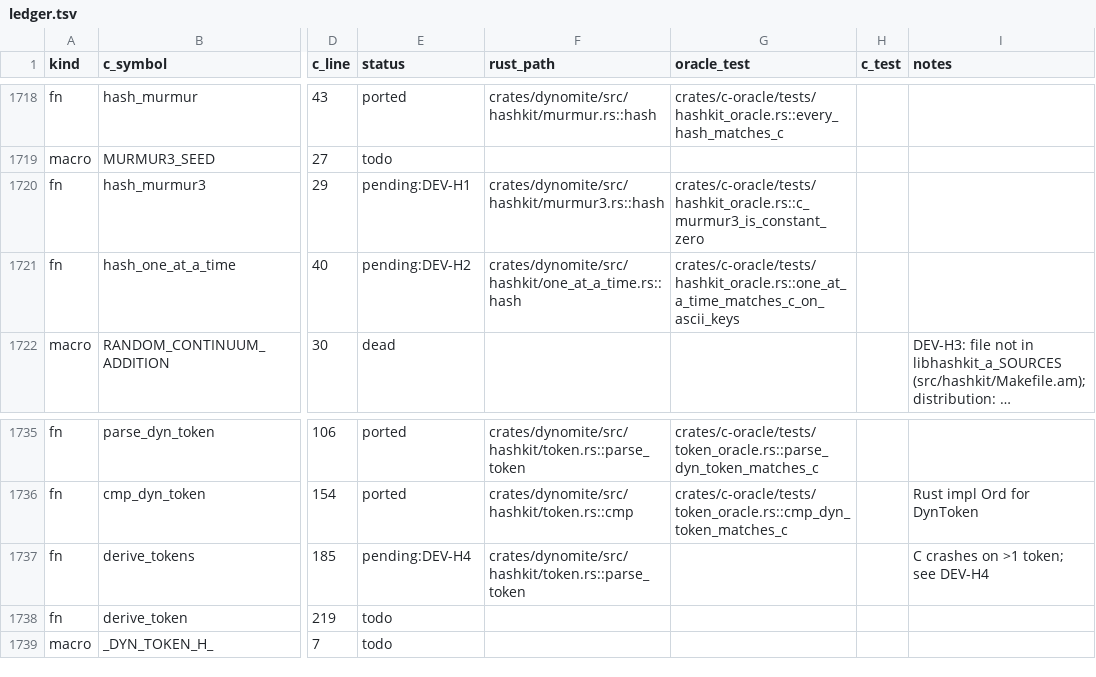
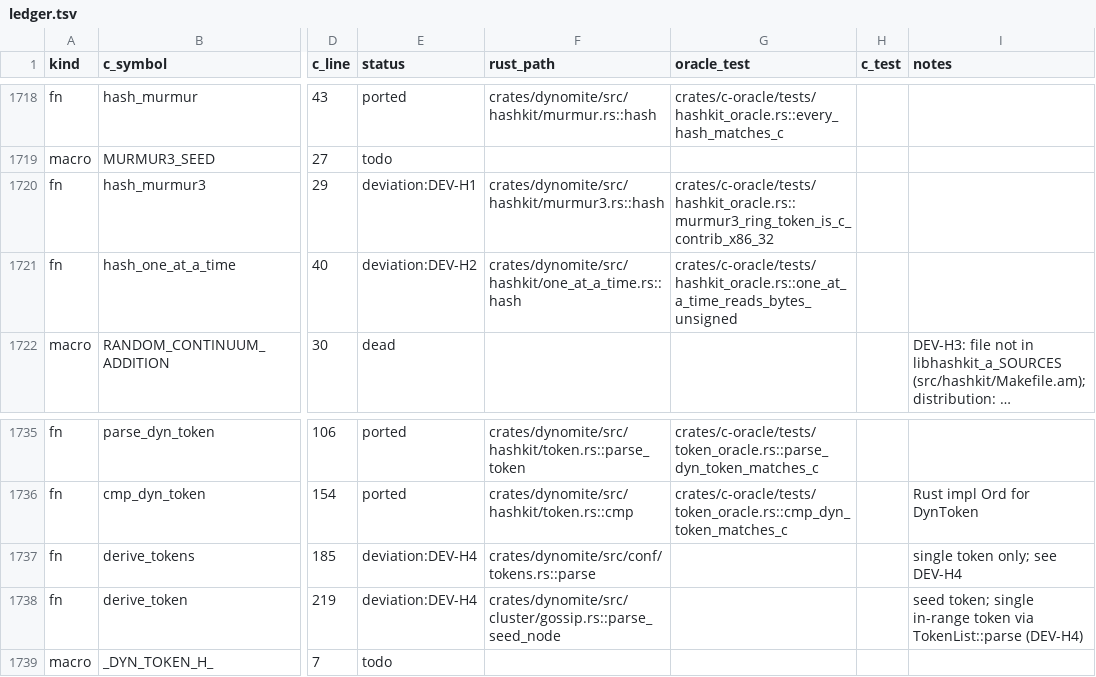
Before and after one commit to gburd/dynomite, a TSV file: docs/transliteration/ledger.tsv, drawn as a sheet; only a part is shown, gaps mark what is left out; long unchanged cells end in …; the diff names each change by its address in the sheet, - before the commit and + after, or states it on an @@ line.

Commit message:
fix(hashkit): one-word ring tokens; single in-range token per node
Implements owner rulings DEV-H1, DEV-H2 and DEV-H4, and fixes three
placement collapses found while doing so. Each sent every key to one
node with no error.

* hash: murmur3 emitted a four-word token and murmur3_x64_64 a two-word
  one. Token order compares word count before magnitude and node tokens
  are one word, so every key sorted above every node and wrapped to the
  first. murmur3 is now MurmurHash3_x86_32 (seed 0xc0a1e5ce, one word),
  oracle-checked against the C tree's contrib MurmurHash3_x86_32.
  murmur3_x64_64 folds to its high word. MurmurHash3_x86_128 stays as
  hashkit::murmur3_x86_128 for HyperLogLog; HLL item hashes are pinned
  unchanged.
* hash64 put 32-bit hashes in the low half of a u64, so random slicing
  (the riak-build default) placed every key in the first slice. They are
  now lifted to the high half.
* The dyniak router looked a 64-bit hash up in a ring of 32-bit node
  tokens. It now uses the 32-bit ring token.

TokenList::parse now admits exactly one token in 0..=u32::MAX and every
ingestion path goes through it. It rejects multi-token lists (C overran
the continuum and crashed), negative tokens (C sorts them above every
positive token) and tokens above u32::MAX (C wraps them; the embed path
mapped them to 0 silently).

3-node dynomited, 300 keys per backend: murmur3 300/0/0 -> 98/102/100;
random_slicing+murmur 300/0/0 -> 90/104/106.

DST: ring.rs TokenOrderModel with a negative control for multi-word key
tokens. Elle gate green. Regression tests fail on the parent commit.

Refs: docs/transliteration/PLAN.md T2
Parity: docs/transliteration/deviations.md#dev-h1
Signed-off-by: Greg Burd <greg@burd.me>

```diff
--- a/docs/transliteration/ledger.tsv
+++ b/docs/transliteration/ledger.tsv
-E1720 (status): pending:DEV-H1
+E1720 (status): deviation:DEV-H1
-G1720 (oracle_test): crates/c-oracle/tests/hashkit_oracle.rs::c_murmur3_is_constant_zero
+G1720 (oracle_test): crates/c-oracle/tests/hashkit_oracle.rs::murmur3_ring_token_is_c_contrib_x86_32
-E1721 (status): pending:DEV-H2
+E1721 (status): deviation:DEV-H2
-G1721 (oracle_test): crates/c-oracle/tests/hashkit_oracle.rs::one_at_a_time_matches_c_on_ascii_keys
+G1721 (oracle_test): crates/c-oracle/tests/hashkit_oracle.rs::one_at_a_time_reads_bytes_unsigned
-E1737 (status): pending:DEV-H4
+E1737 (status): deviation:DEV-H4
-F1737 (rust_path): crates/dynomite/src/hashkit/token.rs::parse_token
+F1737 (rust_path): crates/dynomite/src/conf/tokens.rs::parse
-I1737 (notes): C crashes on >1 token; see DEV-H4
+I1737 (notes): single token only; see DEV-H4
-E1738 (status): todo
+E1738 (status): deviation:DEV-H4
-F1738 (rust_path): (empty)
+F1738 (rust_path): crates/dynomite/src/cluster/gossip.rs::parse_seed_node
-I1738 (notes): (empty)
+I1738 (notes): seed token; single in-range token via TokenList::parse (DEV-H4)
```
Also changed, not shown: 21 other files.
